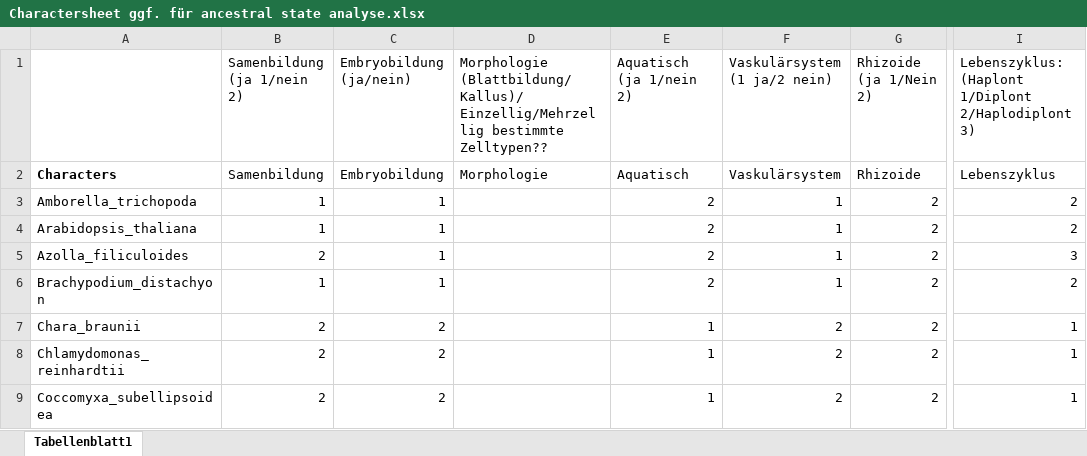
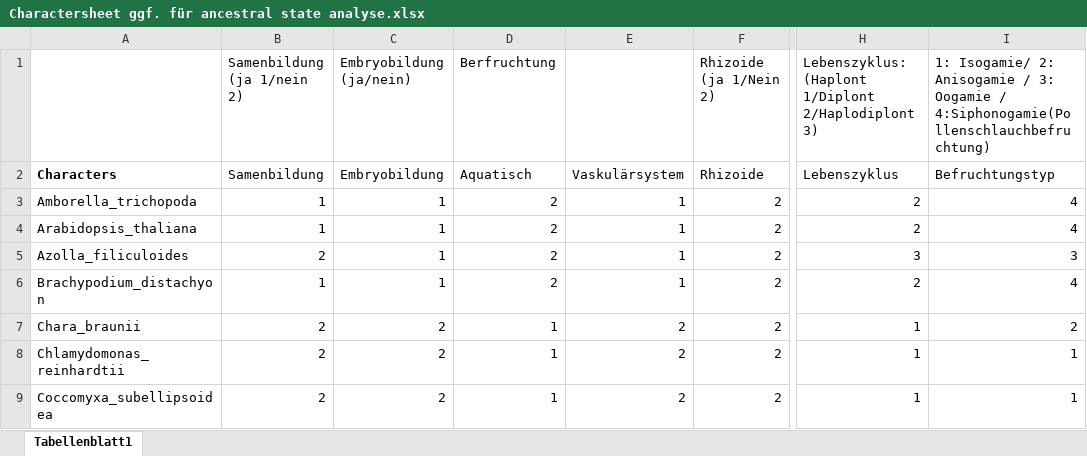
Before and after one commit to zzzzhehao/EvoSys, an Excel workbook: Project/ASR/Charactersheet ggf. für ancestral state analyse.xlsx, sheet Tabellenblatt1, drawn as a sheet; only a part is shown, gaps mark what is left out; values as stored, in another font and other column widths than the file's, no borders; charts and pictures not drawn; removed rows and columns are numbered as before the commit, all else as after; the diff names each change by its address in the sheet, - before the commit and + after, or states it on an @@ line.

```diff
--- a/Project/ASR/Charactersheet ggf. für ancestral state analyse.xlsx (sheet Tabellenblatt1)
+++ b/Project/ASR/Charactersheet ggf. für ancestral state analyse.xlsx (sheet Tabellenblatt1)
-column D, rows 1-2: Morphologie (Blattbildung/Kallus)/ Einzellig/Mehrzellig bestimmte Zelltypen?? | Morphologie
+column I, rows 1-9: 1: Isogamie/ 2: Anisogamie / 3: Oogamie / 4:Siphonogamie(Pollenschlauchbefruchtung) | Befruchtungstyp | 4 | 4 | 3 | 4 | 2 | 1 | 1
-D1: Aquatisch (ja 1/nein 2)
+D1: Berfruchtung
-E1: Vaskulärsystem (1 ja/2 nein)
+E1: (empty)
```
Also changed, not shown: 12 other files.
